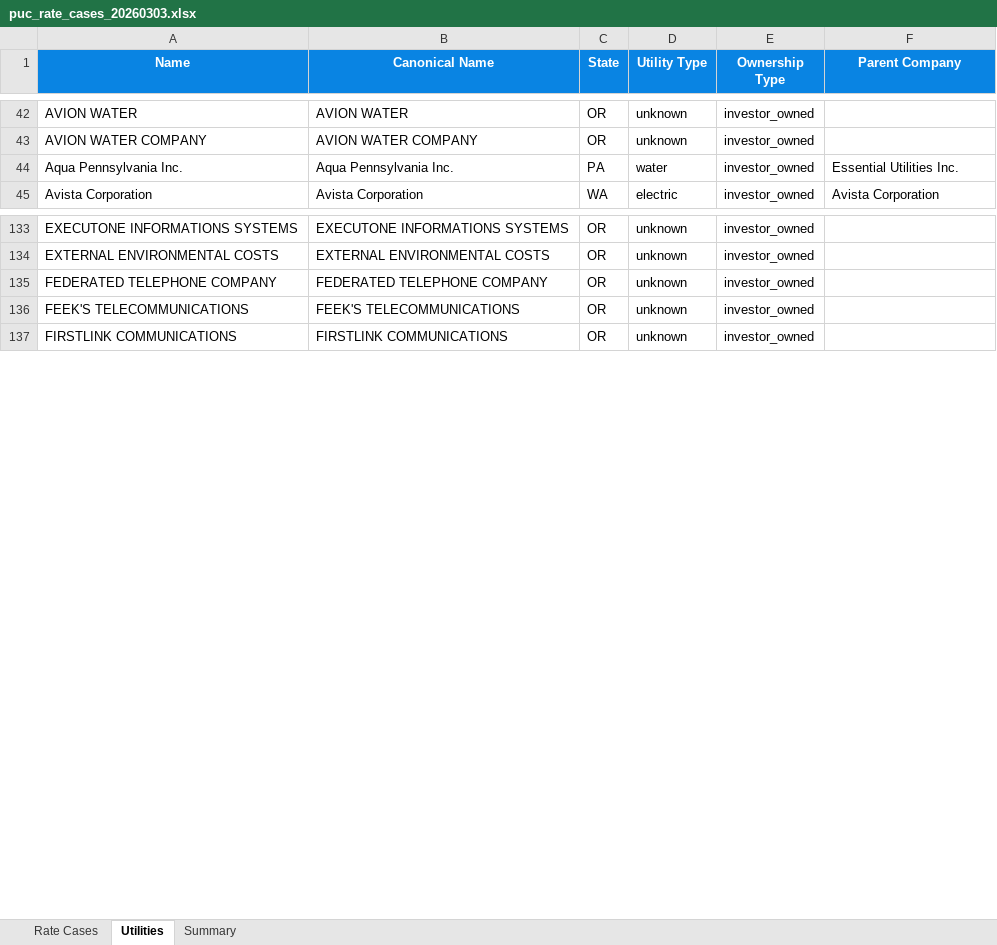
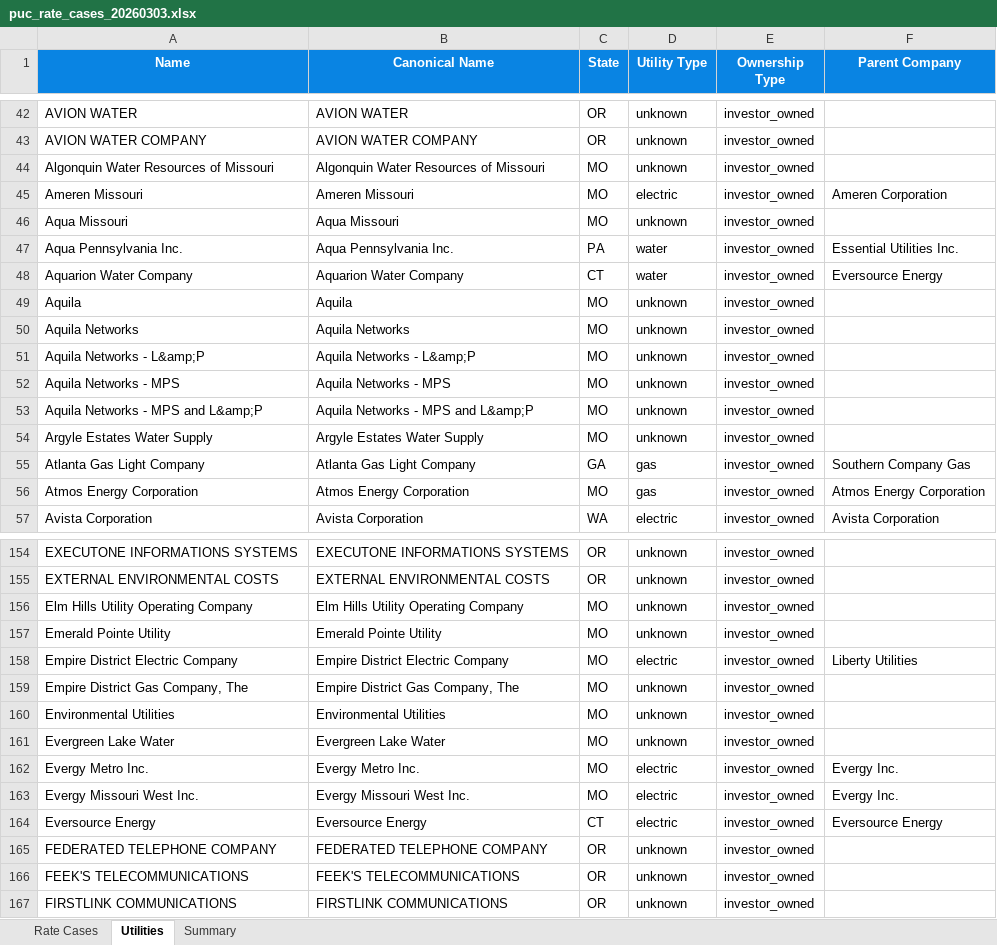
Before and after one commit to nategold080/sec-subsidiary-mapping, an Excel workbook: projects/puc-rate-tracker/data/exports/puc_rate_cases_20260303.xlsx, sheet Utilities, drawn as a sheet; only a part is shown, gaps mark what is left out; values as stored, in another font and other column widths than the file's, no borders; the diff covers the shown part only; the diff names each change by its address in the sheet, - before the commit and + after, or states it on an @@ line.

```diff
--- a/projects/puc-rate-tracker/data/exports/puc_rate_cases_20260303.xlsx (sheet Utilities)
+++ b/projects/puc-rate-tracker/data/exports/puc_rate_cases_20260303.xlsx (sheet Utilities)
+row 44: Algonquin Water Resources of Missouri | Algonquin Water Resources of Missouri | MO | unknown | investor_owned
+row 45: Ameren Missouri | Ameren Missouri | MO | electric | investor_owned | Ameren Corporation
+row 46: Aqua Missouri | Aqua Missouri | MO | unknown | investor_owned
+row 48: Aquarion Water Company | Aquarion Water Company | CT | water | investor_owned | Eversource Energy
+row 49: Aquila | Aquila | MO | unknown | investor_owned
+row 50: Aquila Networks | Aquila Networks | MO | unknown | investor_owned
+row 51: Aquila Networks - L&amp;P | Aquila Networks - L&amp;P | MO | unknown | investor_owned
+row 52: Aquila Networks - MPS | Aquila Networks - MPS | MO | unknown | investor_owned
+row 53: Aquila Networks - MPS and L&amp;P | Aquila Networks - MPS and L&amp;P | MO | unknown | investor_owned
+row 54: Argyle Estates Water Supply | Argyle Estates Water Supply | MO | unknown | investor_owned
+row 55: Atlanta Gas Light Company | Atlanta Gas Light Company | GA | gas | investor_owned | Southern Company Gas
+row 56: Atmos Energy Corporation | Atmos Energy Corporation | MO | gas | investor_owned | Atmos Energy Corporation
+row 156: Elm Hills Utility Operating Company | Elm Hills Utility Operating Company | MO | unknown | investor_owned
+row 157: Emerald Pointe Utility | Emerald Pointe Utility | MO | unknown | investor_owned
+row 158: Empire District Electric Company | Empire District Electric Company | MO | electric | investor_owned | Liberty Utilities
+row 159: Empire District Gas Company, The | Empire District Gas Company, The | MO | unknown | investor_owned
+row 160: Environmental Utilities | Environmental Utilities | MO | unknown | investor_owned
+row 161: Evergreen Lake Water | Evergreen Lake Water | MO | unknown | investor_owned
+row 162: Evergy Metro Inc. | Evergy Metro Inc. | MO | electric | investor_owned | Evergy Inc.
+row 163: Evergy Missouri West Inc. | Evergy Missouri West Inc. | MO | electric | investor_owned | Evergy Inc.
+row 164: Eversource Energy | Eversource Energy | CT | electric | investor_owned | Eversource Energy
```
Also changed, not shown: 74 added rows elsewhere in this sheet, sheet Rate Cases, sheet Summary, 19 other files.
